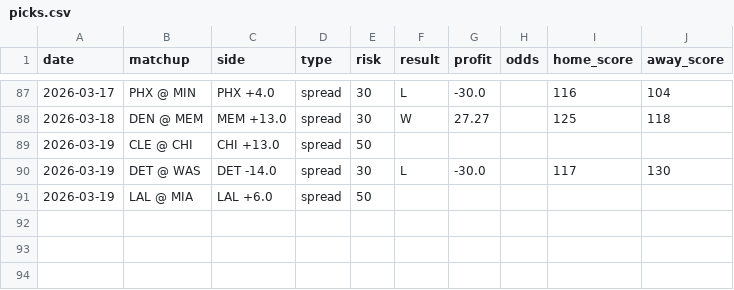
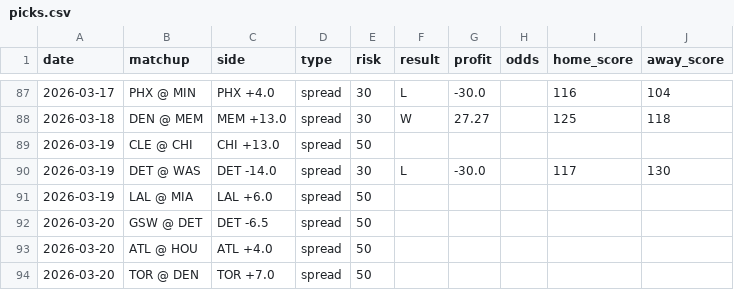
Before and after one commit to jack-more/nbasim, a CSV file: data/picks.csv, drawn as a sheet; only a part is shown, gaps mark what is left out; the diff names each change by its address in the sheet, - before the commit and + after, or states it on an @@ line.

```diff
--- a/data/picks.csv
+++ b/data/picks.csv
+row 92: 2026-03-20 | GSW @ DET | DET -6.5 | spread | 50
+row 93: 2026-03-20 | ATL @ HOU | ATL +4.0 | spread | 50
+row 94: 2026-03-20 | TOR @ DEN | TOR +7.0 | spread | 50
```
Also changed, not shown: 6 other files.
